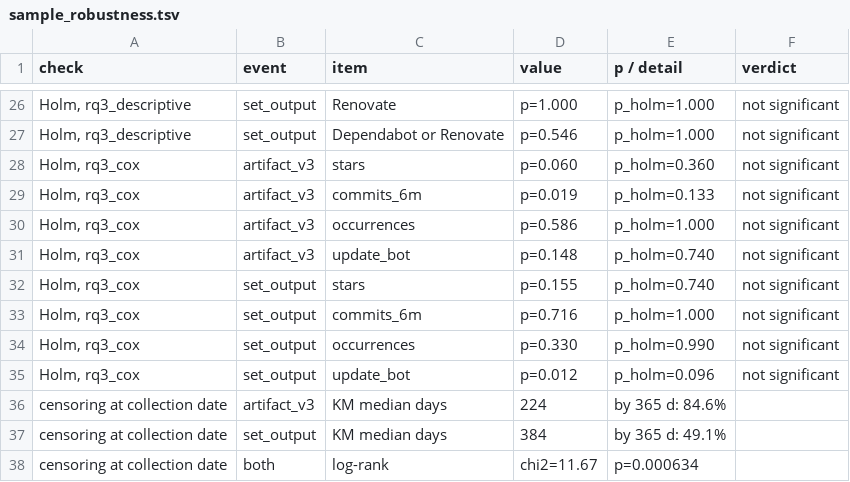
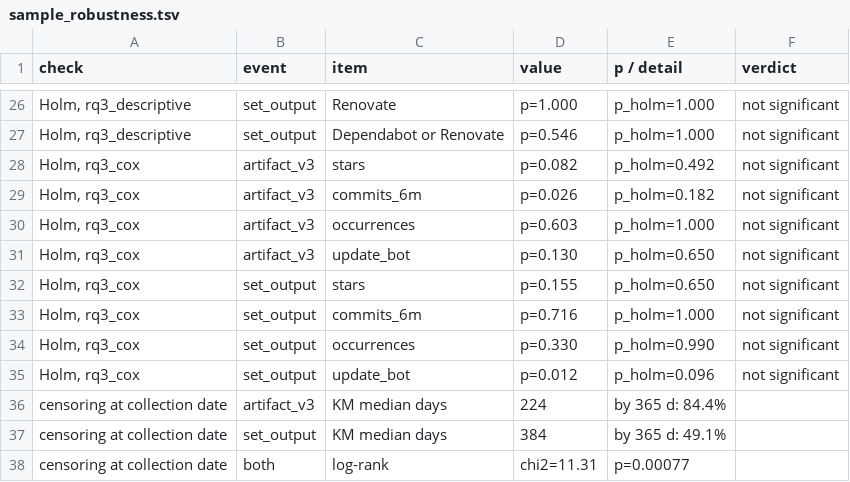
Before and after one commit to Mjavorr/ESS---research, a TSV file: results/sample_robustness.tsv, drawn as a sheet; only a part is shown, gaps mark what is left out; the diff covers the shown part only.

```diff
--- a/results/sample_robustness.tsv
+++ b/results/sample_robustness.tsv
@@ -27,7 +27,7 @@ Holm, rq3_descriptive	set_output	Renovate	p=1.000	p_holm=1.000	not significant
 Holm, rq3_descriptive	set_output	Dependabot or Renovate	p=0.546	p_holm=1.000	not significant
-Holm, rq3_cox	artifact_v3	stars	p=0.060	p_holm=0.360	not significant
-Holm, rq3_cox	artifact_v3	commits_6m	p=0.019	p_holm=0.133	not significant
-Holm, rq3_cox	artifact_v3	occurrences	p=0.586	p_holm=1.000	not significant
-Holm, rq3_cox	artifact_v3	update_bot	p=0.148	p_holm=0.740	not significant
-Holm, rq3_cox	set_output	stars	p=0.155	p_holm=0.740	not significant
+Holm, rq3_cox	artifact_v3	stars	p=0.082	p_holm=0.492	not significant
+Holm, rq3_cox	artifact_v3	commits_6m	p=0.026	p_holm=0.182	not significant
+Holm, rq3_cox	artifact_v3	occurrences	p=0.603	p_holm=1.000	not significant
+Holm, rq3_cox	artifact_v3	update_bot	p=0.130	p_holm=0.650	not significant
+Holm, rq3_cox	set_output	stars	p=0.155	p_holm=0.650	not significant
 Holm, rq3_cox	set_output	commits_6m	p=0.716	p_holm=1.000	not significant
@@ -35,4 +35,4 @@ Holm, rq3_cox	set_output	occurrences	p=0.330	p_holm=0.990	not significant
 Holm, rq3_cox	set_output	update_bot	p=0.012	p_holm=0.096	not significant
-censoring at collection date	artifact_v3	KM median days	224	by 365 d: 84.6%	
+censoring at collection date	artifact_v3	KM median days	224	by 365 d: 84.4%	
 censoring at collection date	set_output	KM median days	384	by 365 d: 49.1%	
-censoring at collection date	both	log-rank	chi2=11.67	p=0.000634	
+censoring at collection date	both	log-rank	chi2=11.31	p=0.00077	
```
Also changed, not shown: 16 edited cells elsewhere in this file, data/sample/exposed.tsv, data/sample/features.tsv, 20 other files.
